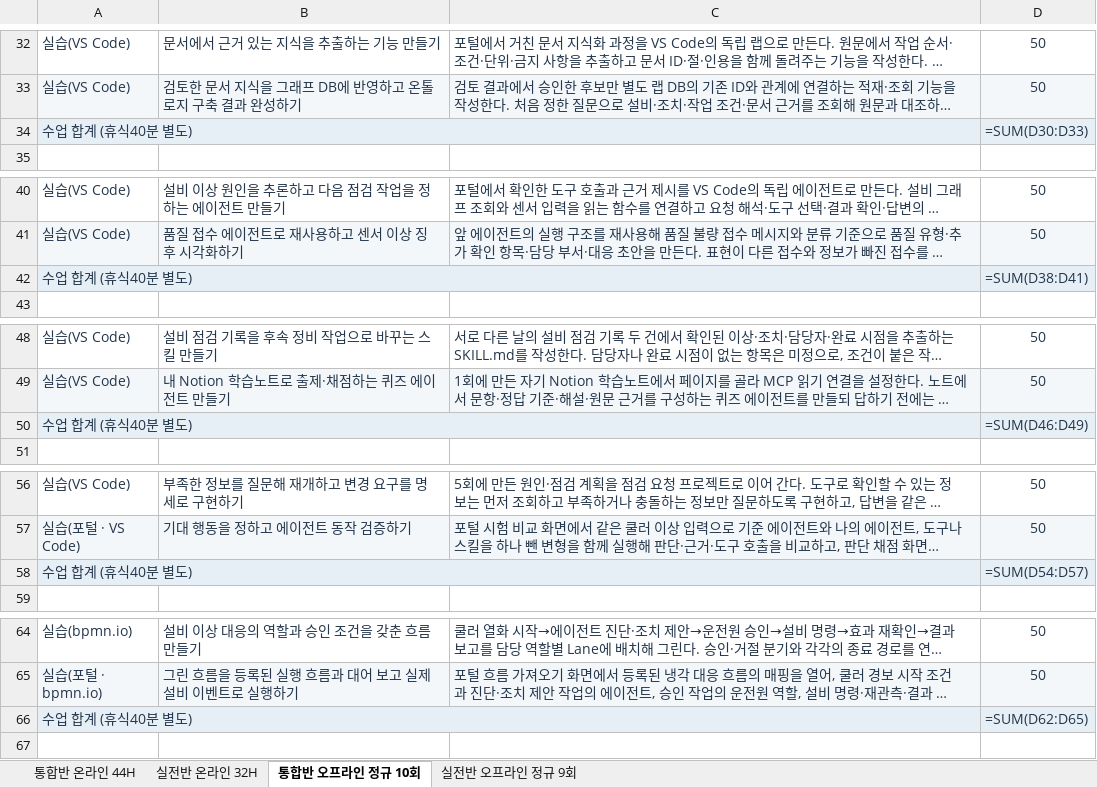
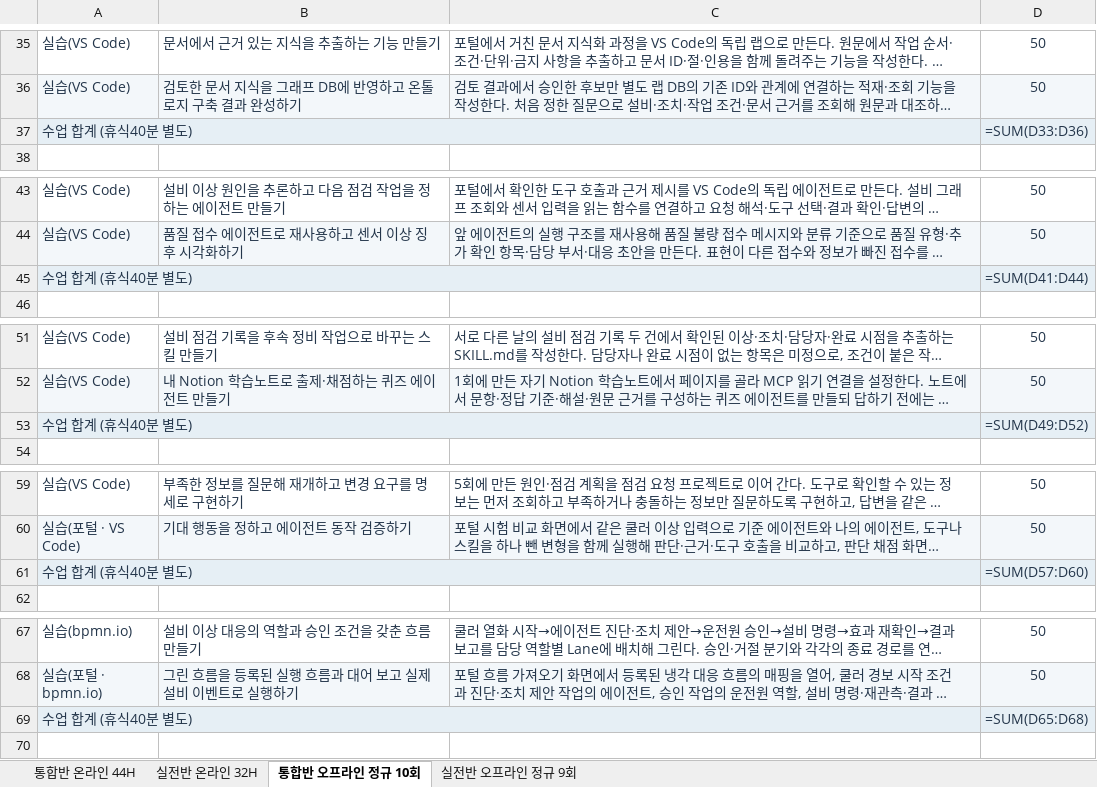
Before and after one commit to uengine-oss/hyd-iot-edu, an Excel workbook: workspace/강의제작/산출물/실라버스/피지컬AI_실라버스_최종본.xlsx, sheet 통합반 오프라인 정규 10회, drawn as a sheet; only a part is shown, gaps mark what is left out; long unchanged cells end in …; values as stored, in another font and other column widths than the file's, no borders; formulas without a stored value are shown as written; addresses are those after the commit; the diff covers the shown part only; the diff names each change by its address in the sheet, - before the commit and + after, or states it on an @@ line.

```diff
--- a/workspace/강의제작/산출물/실라버스/피지컬AI_실라버스_최종본.xlsx (sheet 통합반 오프라인 정규 10회)
+++ b/workspace/강의제작/산출물/실라버스/피지컬AI_실라버스_최종본.xlsx (sheet 통합반 오프라인 정규 10회)
-D37: =SUM(D30:D33)
+D37: =SUM(D33:D36)
-D45: =SUM(D38:D41)
+D45: =SUM(D41:D44)
-D53: =SUM(D46:D49)
+D53: =SUM(D49:D52)
-D61: =SUM(D54:D57)
+D61: =SUM(D57:D60)
-D69: =SUM(D62:D65)
+D69: =SUM(D65:D68)
```
Also changed, not shown: 3 added rows, 18 edited cells and cell formats elsewhere in this sheet, sheet 실전반 오프라인 정규 9회, 3 other files.
